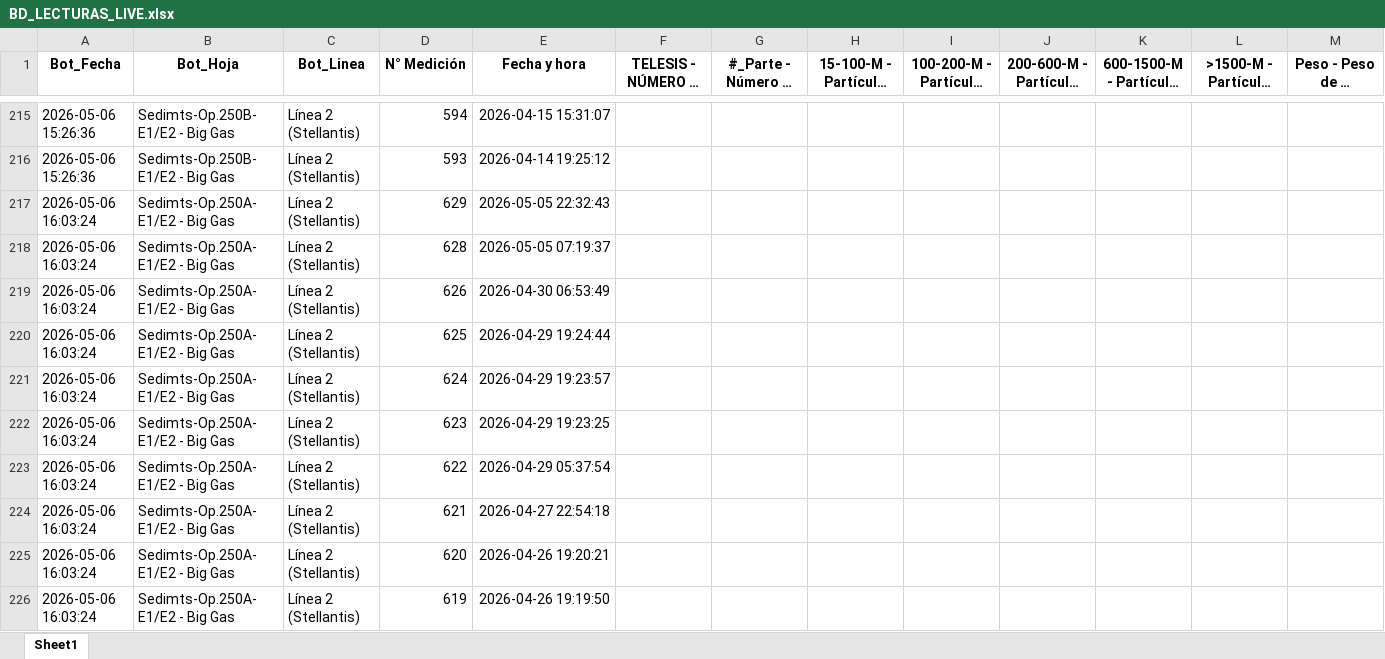
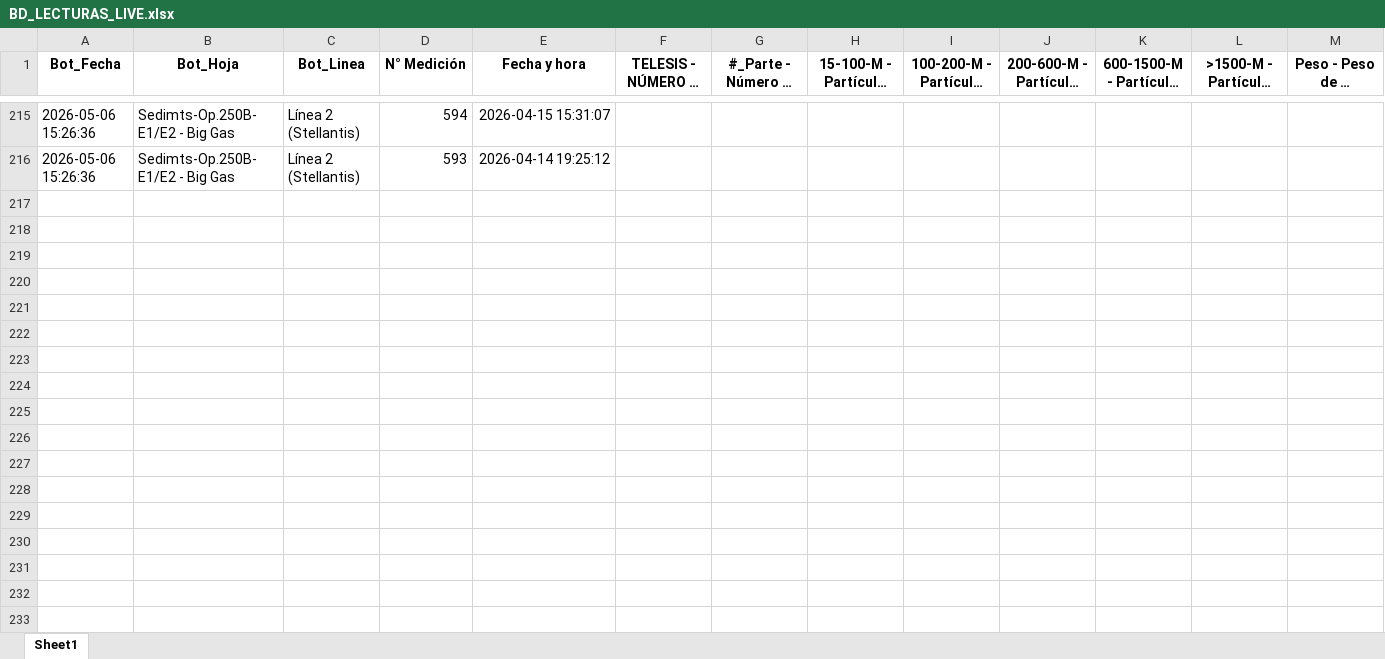
Before and after one commit to practicantecalidadtenango-boop/Sedimentos-Questum, an Excel workbook: BD_LECTURAS_LIVE.xlsx, sheet Sheet1, drawn as a sheet; only a part is shown, gaps mark what is left out; long unchanged cells end in …; values as stored, in another font and other column widths than the file's, no borders; rows hold the shown columns only; the diff covers the shown part only; the diff names each change by its address in the sheet, - before the commit and + after, or states it on an @@ line.

Commit message:
Update SPC 16:37

```diff
--- a/BD_LECTURAS_LIVE.xlsx (sheet Sheet1)
+++ b/BD_LECTURAS_LIVE.xlsx (sheet Sheet1)
-row 217: 2026-05-06 16:03:24 | Sedimts-Op.250A- E1/E2 - Big Gas | Línea 2 (Stellantis) | 629 | 2026-05-05 22:32:43
-row 218: 2026-05-06 16:03:24 | Sedimts-Op.250A- E1/E2 - Big Gas | Línea 2 (Stellantis) | 628 | 2026-05-05 07:19:37
-row 219: 2026-05-06 16:03:24 | Sedimts-Op.250A- E1/E2 - Big Gas | Línea 2 (Stellantis) | 626 | 2026-04-30 06:53:49
-row 220: 2026-05-06 16:03:24 | Sedimts-Op.250A- E1/E2 - Big Gas | Línea 2 (Stellantis) | 625 | 2026-04-29 19:24:44
-row 221: 2026-05-06 16:03:24 | Sedimts-Op.250A- E1/E2 - Big Gas | Línea 2 (Stellantis) | 624 | 2026-04-29 19:23:57
-row 222: 2026-05-06 16:03:24 | Sedimts-Op.250A- E1/E2 - Big Gas | Línea 2 (Stellantis) | 623 | 2026-04-29 19:23:25
-row 223: 2026-05-06 16:03:24 | Sedimts-Op.250A- E1/E2 - Big Gas | Línea 2 (Stellantis) | 622 | 2026-04-29 05:37:54
-row 224: 2026-05-06 16:03:24 | Sedimts-Op.250A- E1/E2 - Big Gas | Línea 2 (Stellantis) | 621 | 2026-04-27 22:54:18
-row 225: 2026-05-06 16:03:24 | Sedimts-Op.250A- E1/E2 - Big Gas | Línea 2 (Stellantis) | 620 | 2026-04-26 19:20:21
-row 226: 2026-05-06 16:03:24 | Sedimts-Op.250A- E1/E2 - Big Gas | Línea 2 (Stellantis) | 619 | 2026-04-26 19:19:50
```
Also changed, not shown: 20 removed rows elsewhere in this sheet.
